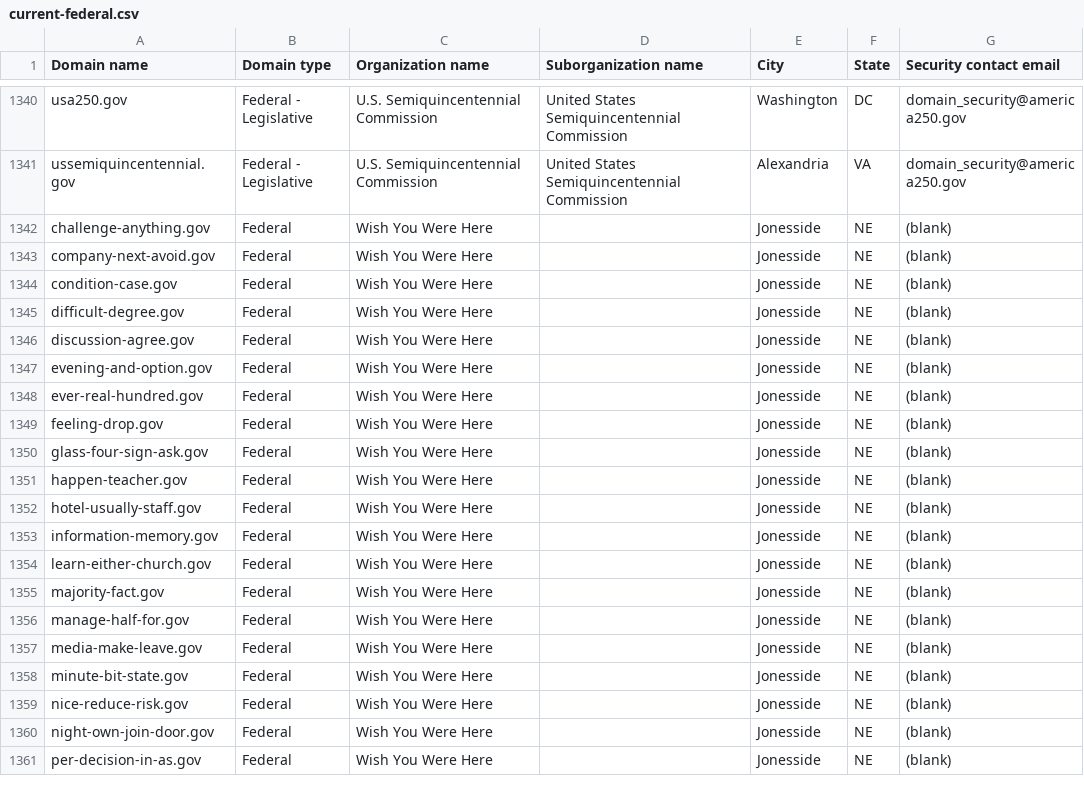
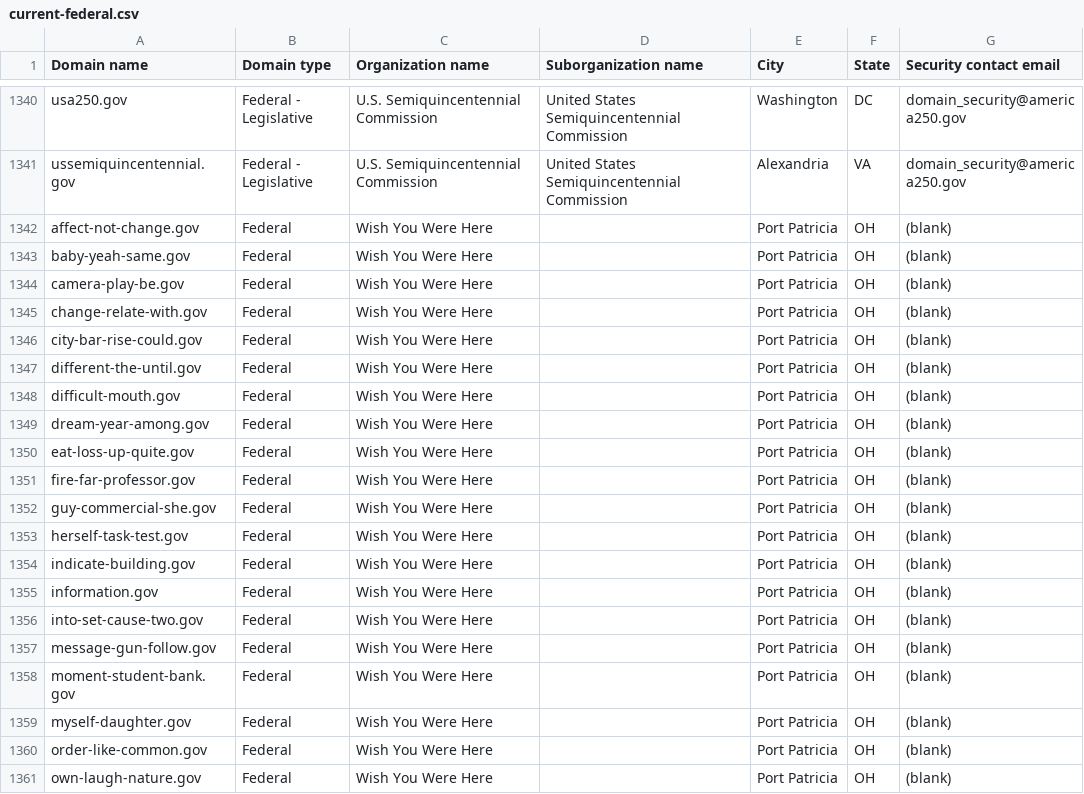
Before and after one commit to h-m-f-t/dotgov-data-staging, a CSV file: current-federal.csv, drawn as a sheet; only a part is shown, gaps mark what is left out; the diff covers the shown part only.

Commit message:
Flat: latest data (2026-07-05T09:18:45.144Z) {   "date": "2026-07-05T09:18:45.144Z",   "files": [     {       "name": "current-federal.csv",       "deltaBytes": 147,       "source": "https://getgov-staging.app.cloud.gov/api/v1/get-report/current-federal"     },     {       "name": "current-full.csv",       "deltaBytes": 238,       "source": "https://getgov-staging.app.cloud.gov/api/v1/get-report/current-full"     }   ] }

```diff
--- a/current-federal.csv
+++ b/current-federal.csv
@@ -1341,21 +1341,21 @@ usa250.gov,Federal - Legislative,U.S. Semiquincentennial Commission,United State
 ussemiquincentennial.gov,Federal - Legislative,U.S. Semiquincentennial Commission,United States Semiquincentennial Commission,Alexandria,VA,domain_security@america250.gov
-challenge-anything.gov,Federal,Wish You Were Here,,Jonesside,NE,(blank)
-company-next-avoid.gov,Federal,Wish You Were Here,,Jonesside,NE,(blank)
-condition-case.gov,Federal,Wish You Were Here,,Jonesside,NE,(blank)
-difficult-degree.gov,Federal,Wish You Were Here,,Jonesside,NE,(blank)
-discussion-agree.gov,Federal,Wish You Were Here,,Jonesside,NE,(blank)
-evening-and-option.gov,Federal,Wish You Were Here,,Jonesside,NE,(blank)
-ever-real-hundred.gov,Federal,Wish You Were Here,,Jonesside,NE,(blank)
-feeling-drop.gov,Federal,Wish You Were Here,,Jonesside,NE,(blank)
-glass-four-sign-ask.gov,Federal,Wish You Were Here,,Jonesside,NE,(blank)
-happen-teacher.gov,Federal,Wish You Were Here,,Jonesside,NE,(blank)
-hotel-usually-staff.gov,Federal,Wish You Were Here,,Jonesside,NE,(blank)
-information-memory.gov,Federal,Wish You Were Here,,Jonesside,NE,(blank)
-learn-either-church.gov,Federal,Wish You Were Here,,Jonesside,NE,(blank)
-majority-fact.gov,Federal,Wish You Were Here,,Jonesside,NE,(blank)
-manage-half-for.gov,Federal,Wish You Were Here,,Jonesside,NE,(blank)
-media-make-leave.gov,Federal,Wish You Were Here,,Jonesside,NE,(blank)
-minute-bit-state.gov,Federal,Wish You Were Here,,Jonesside,NE,(blank)
-nice-reduce-risk.gov,Federal,Wish You Were Here,,Jonesside,NE,(blank)
-night-own-join-door.gov,Federal,Wish You Were Here,,Jonesside,NE,(blank)
-per-decision-in-as.gov,Federal,Wish You Were Here,,Jonesside,NE,(blank)
+affect-not-change.gov,Federal,Wish You Were Here,,Port Patricia,OH,(blank)
+baby-yeah-same.gov,Federal,Wish You Were Here,,Port Patricia,OH,(blank)
+camera-play-be.gov,Federal,Wish You Were Here,,Port Patricia,OH,(blank)
+change-relate-with.gov,Federal,Wish You Were Here,,Port Patricia,OH,(blank)
+city-bar-rise-could.gov,Federal,Wish You Were Here,,Port Patricia,OH,(blank)
+different-the-until.gov,Federal,Wish You Were Here,,Port Patricia,OH,(blank)
+difficult-mouth.gov,Federal,Wish You Were Here,,Port Patricia,OH,(blank)
+dream-year-among.gov,Federal,Wish You Were Here,,Port Patricia,OH,(blank)
+eat-loss-up-quite.gov,Federal,Wish You Were Here,,Port Patricia,OH,(blank)
+fire-far-professor.gov,Federal,Wish You Were Here,,Port Patricia,OH,(blank)
+guy-commercial-she.gov,Federal,Wish You Were Here,,Port Patricia,OH,(blank)
+herself-task-test.gov,Federal,Wish You Were Here,,Port Patricia,OH,(blank)
+indicate-building.gov,Federal,Wish You Were Here,,Port Patricia,OH,(blank)
+information.gov,Federal,Wish You Were Here,,Port Patricia,OH,(blank)
+into-set-cause-two.gov,Federal,Wish You Were Here,,Port Patricia,OH,(blank)
+message-gun-follow.gov,Federal,Wish You Were Here,,Port Patricia,OH,(blank)
+moment-student-bank.gov,Federal,Wish You Were Here,,Port Patricia,OH,(blank)
+myself-daughter.gov,Federal,Wish You Were Here,,Port Patricia,OH,(blank)
+order-like-common.gov,Federal,Wish You Were Here,,Port Patricia,OH,(blank)
+own-laugh-nature.gov,Federal,Wish You Were Here,,Port Patricia,OH,(blank)
```
Also changed, not shown: 36 edited cells elsewhere in this file, 1 other file.
